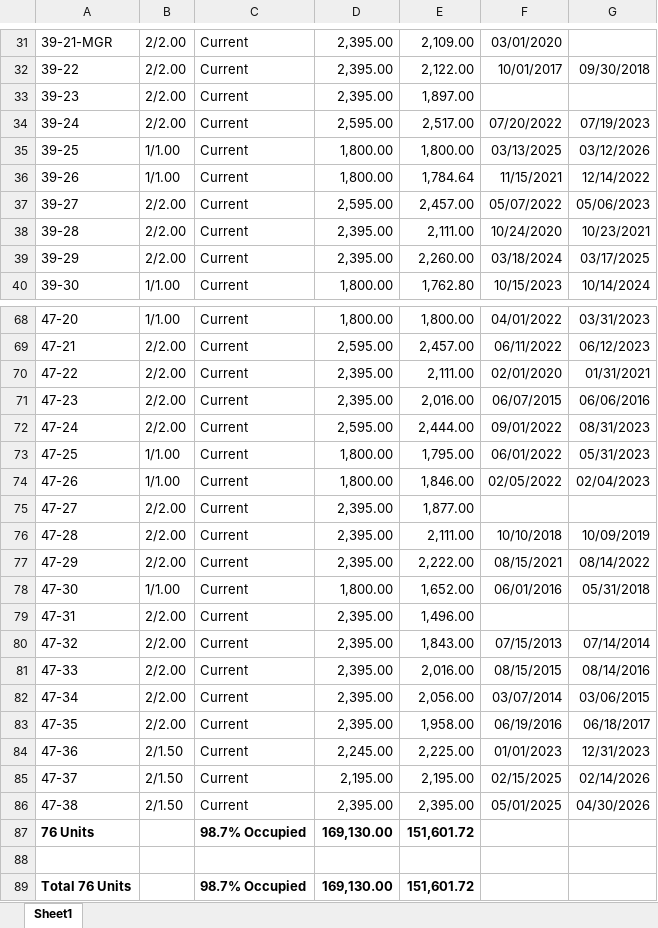
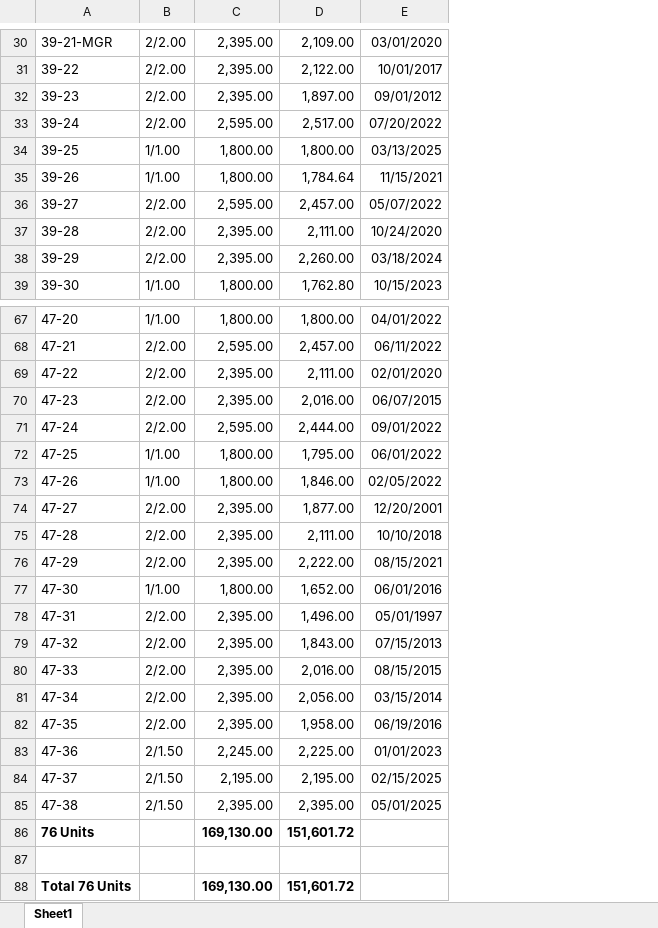
Before and after one commit to ssweeney66/unit-turns-dashboard, an Excel workbook: Rent Rolls/Rent Roll - Collins.xlsx, sheet Sheet1, drawn as a sheet; only a part is shown, gaps mark what is left out; values as stored, in another font and other column widths than the file's, no borders; removed rows and columns are numbered as before the commit, all else as after; the diff covers the shown part only; the diff names each change by its address in the sheet, - before the commit and + after, or states it on an @@ line.

```diff
--- a/Rent Rolls/Rent Roll - Collins.xlsx (sheet Sheet1)
+++ b/Rent Rolls/Rent Roll - Collins.xlsx (sheet Sheet1)
-column C, rows 31-40: all Current; rows 68-89: Current | Current | Current | Current | Current | Current | Current | Current | Current | Current | Current | Current | Current | Current | Current | Current | Current | Current | Current | 98.7% Occupied |  | 98.7% Occupied
-column G, rows 32-40: 09/30/2018 |  | 07/19/2023 | 03/12/2026 | 12/14/2022 | 05/06/2023 | 10/23/2021 | 03/17/2025 | 10/14/2024; rows 68-86: 03/31/2023 | 06/12/2023 | 01/31/2021 | 06/06/2016 | 08/31/2023 | 05/31/2023 | 02/04/2023 |  | 10/09/2019 | 08/14/2022 | 05/31/2018 |  | 07/14/2014 | 08/14/2016 | 03/06/2015 | 06/18/2017 | 12/31/2023 | 02/14/2026 | 04/30/2026
-E32: (empty)
+E32: 09/01/2012
-E74: (empty)
+E74: 12/20/2001
-E78: (empty)
+E78: 05/01/1997
-E81: 03/07/2014
+E81: 03/15/2014
```
Also changed, not shown: 1 removed row and 9 edited cells elsewhere in this sheet, Rent Rolls/Rent Roll - Woodman.xlsx, 4 other files.
